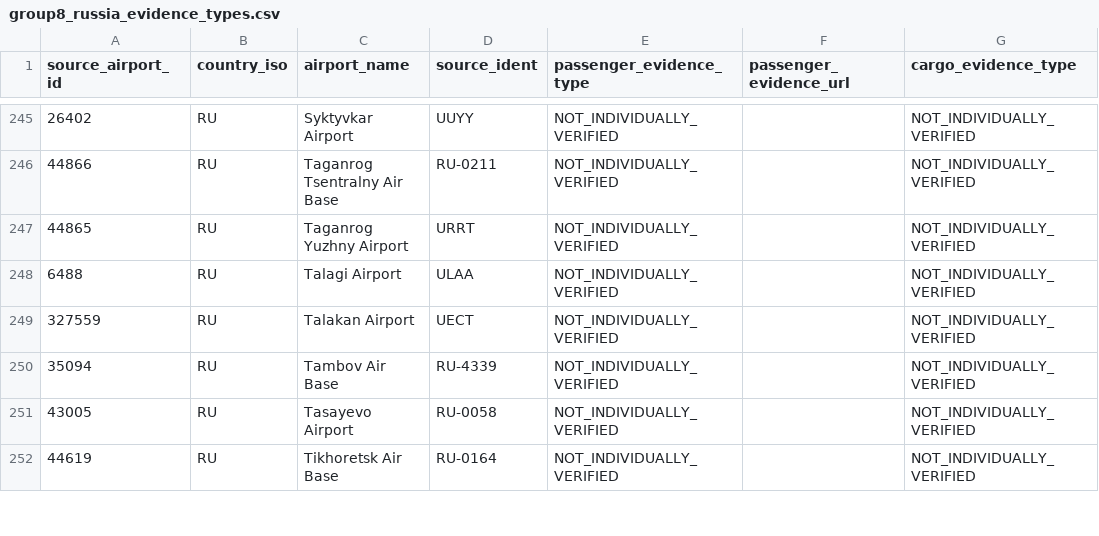
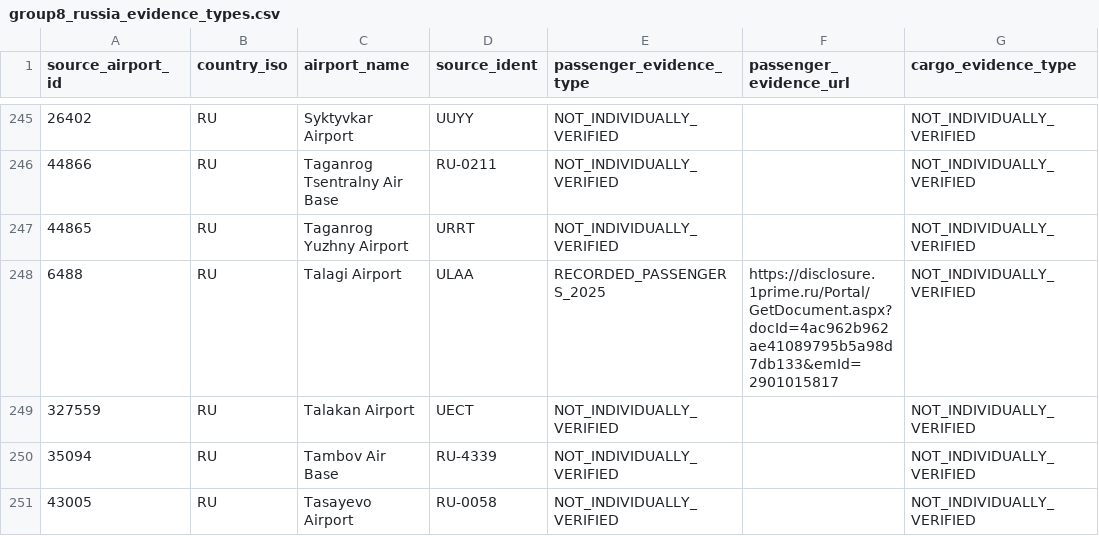
Before and after one commit to bracko87/Airlinerra, a CSV file: data/airports/commercial/group8/group8_russia_evidence_types.csv, drawn as a sheet; only a part is shown, gaps mark what is left out; the shorter side is filled out with more unchanged rows; the diff covers the shown part only; the diff names each change by its address in the sheet, - before the commit and + after, or states it on an @@ line.

Commit message:
data: verify more Russia passengers and cargo plus Portugal Romania freight in Group 8 [skip ci]

```diff
--- a/data/airports/commercial/group8/group8_russia_evidence_types.csv
+++ b/data/airports/commercial/group8/group8_russia_evidence_types.csv
-E248 (passenger_evidence_type): NOT_INDIVIDUALLY_VERIFIED
+E248 (passenger_evidence_type): RECORDED_PASSENGERS_2025
-F248 (passenger_evidence_url): (empty)
+F248 (passenger_evidence_url): https://disclosure.1prime.ru/Portal/GetDocument.aspx?docId=4ac962b962ae41089795b5a98d7db133&emId=2901015817
```
Also changed, not shown: 30 edited cells elsewhere in this file, 1 other file.
